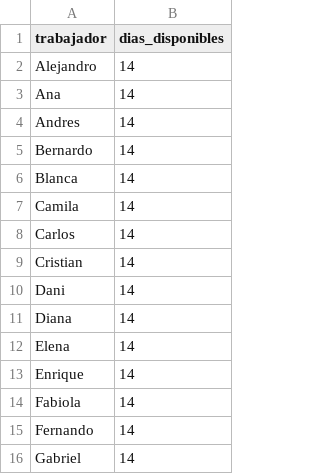
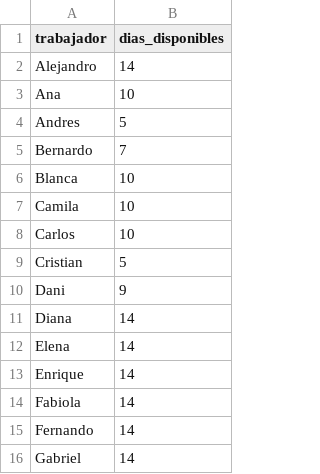
Before and after one commit to DaniBu56/TPI-GestionarVacaciones, a CSV file: dias_disponibles_trabajadores.csv, drawn as a sheet; only a part is shown.

Commit message:
Update dias_disponibles_trabajadores.csv
Cambios en los días para escenario mas real

```diff
--- a/dias_disponibles_trabajadores.csv
+++ b/dias_disponibles_trabajadores.csv
@@ -2,10 +2,10 @@ trabajador,dias_disponibles
 Alejandro,14
-Ana,14
-Andres,14
-Bernardo,14
-Blanca,14
-Camila,14
-Carlos,14
-Cristian,14
-Dani,14
+Ana,10
+Andres,5
+Bernardo,7
+Blanca,10
+Camila,10
+Carlos,10
+Cristian,5
+Dani,9
 Diana,14
```
